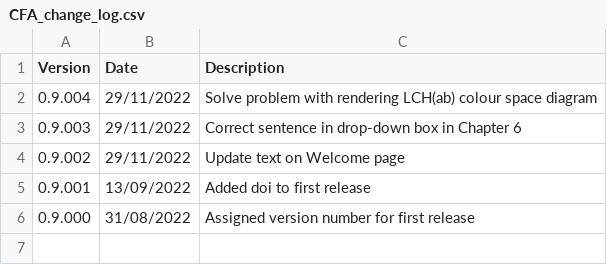
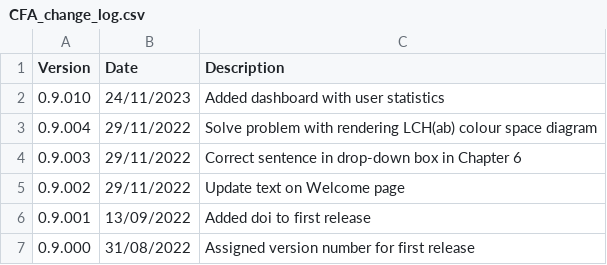
Before and after one commit to DrNickRedfern/CFA-with-R, a CSV file: Data/CFA_change_log.csv, drawn as a sheet.

Commit message:
Added readership statistics

```diff
--- a/Data/CFA_change_log.csv
+++ b/Data/CFA_change_log.csv
@@ -1,2 +1,3 @@
 Version,Date,Description
+0.9.010,24/11/2023,Added dashboard with user statistics
 0.9.004,29/11/2022,Solve problem with rendering LCH(ab) colour space diagram
```
Also changed, not shown: 35 other files.
